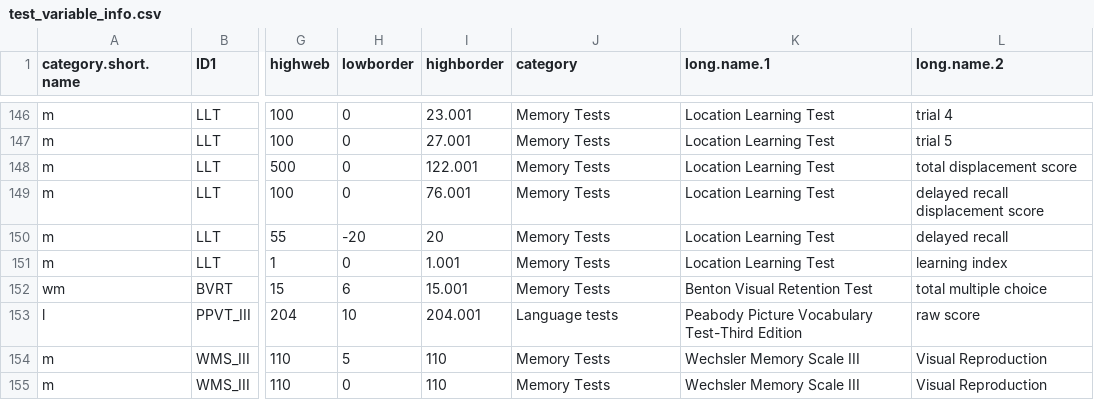
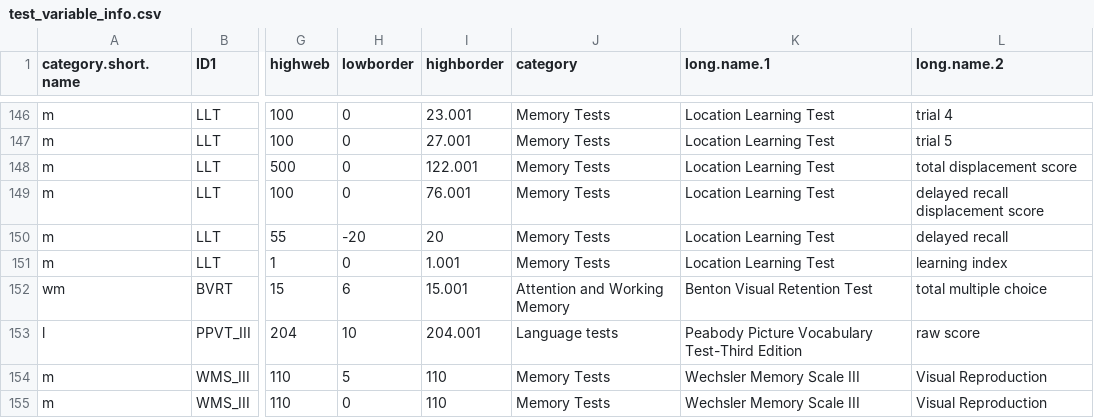
Before and after one commit to andi-nl/ANDI-frontend, a CSV file: app/data/test_variable_info.csv, drawn as a sheet; only a part is shown, gaps mark what is left out; the diff names each change by its address in the sheet, - before the commit and + after, or states it on an @@ line.

Commit message:
Correct test variable classification
Benton Visual Retention Test should be Attention and Working Memory not Memory Test.

```diff
--- a/app/data/test_variable_info.csv
+++ b/app/data/test_variable_info.csv
-J152 (category): Memory Tests
+J152 (category): Attention and Working Memory
```
